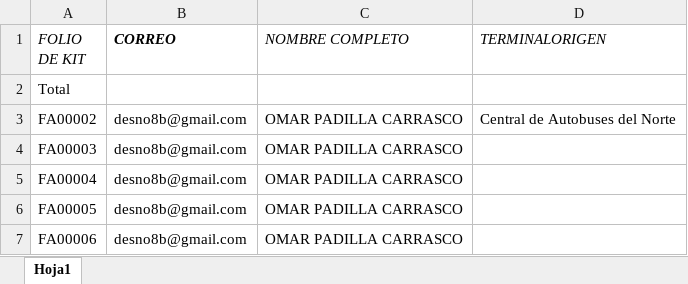
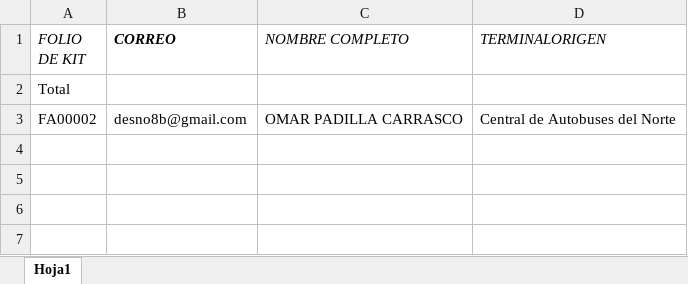
Before and after one commit to PalaSk8/automatizacionCorreos, an Excel workbook: pruebaDatos.xlsx, sheet Hoja1, drawn as a sheet; values as stored, in another font and other column widths than the file's, no borders; the diff names each change by its address in the sheet, - before the commit and + after, or states it on an @@ line.

```diff
--- a/pruebaDatos.xlsx (sheet Hoja1)
+++ b/pruebaDatos.xlsx (sheet Hoja1)
-row 4: FA00003 | desno8b@gmail.com | OMAR PADILLA CARRASCO
-row 5: FA00004 | desno8b@gmail.com | OMAR PADILLA CARRASCO
-row 6: FA00005 | desno8b@gmail.com | OMAR PADILLA CARRASCO
-row 7: FA00006 | desno8b@gmail.com | OMAR PADILLA CARRASCO
```
Also changed, not shown: control_datos_email.xlsx, 3 other files.
